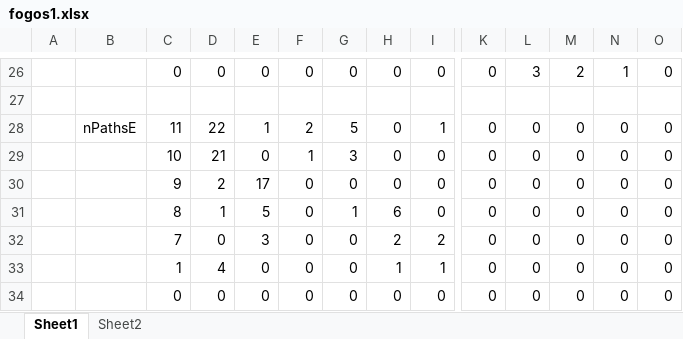
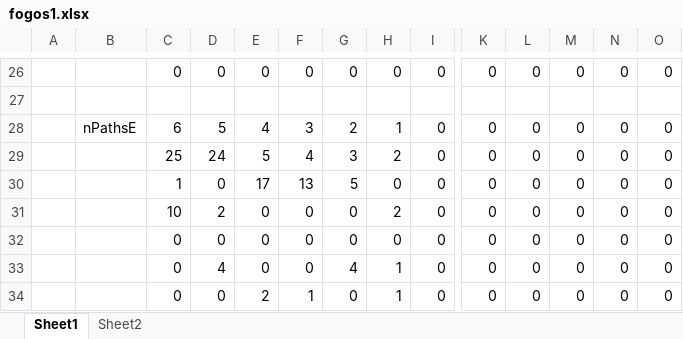
Before and after one commit to alves-luis/mdio-forest_fire, an Excel workbook: fogos1/fogos1.xlsx, sheet Sheet1, drawn as a sheet; only a part is shown, gaps mark what is left out; values as stored, in another font and other column widths than the file's, no borders; removed rows and columns are numbered as before the commit, all else as after; rows hold the shown columns only; the diff covers the shown part only; the diff names each change by its address in the sheet, - before the commit and + after, or states it on an @@ line.

```diff
--- a/fogos1/fogos1.xlsx (sheet Sheet1)
+++ b/fogos1/fogos1.xlsx (sheet Sheet1)
-L26: 3
+L26: 0
-M26: 2
+M26: 0
-N26: 1
+N26: 0
-C28: 11
+C28: 6
-D28: 22
+D28: 5
-E28: 1
+E28: 4
-F28: 2
+F28: 3
-G28: 5
+G28: 2
-H28: 0
+H28: 1
-I28: 1
+I28: 0
-C29: 10
+C29: 25
-D29: 21
+D29: 24
-E29: 0
+E29: 5
-F29: 1
+F29: 4
-H29: 0
+H29: 2
-C30: 9
+C30: 1
-D30: 2
+D30: 0
-F30: 0
+F30: 13
-G30: 0
+G30: 5
-row 31:  |  | 8 | 1 | 5 | 0 | 1 | 6 | 0 | 0 | 0 | 0 | 0 | 0
-C31: 7
+C31: 10
-D31: 0
+D31: 2
-E31: 3
+E31: 0
-I31: 2
+I31: 0
-row 33:  |  | 1 | 4 | 0 | 0 | 0 | 1 | 1 | 0 | 0 | 0 | 0 | 0
+row 33:  |  | 0 | 4 | 0 | 0 | 4 | 1 | 0 | 0 | 0 | 0 | 0 | 0
+row 34:  |  | 0 | 0 | 2 | 1 | 0 | 1 | 0 | 0 | 0 | 0 | 0 | 0
```
Also changed, not shown: 32 edited cells elsewhere in this sheet, sheet Sheet2, 2 other files.
